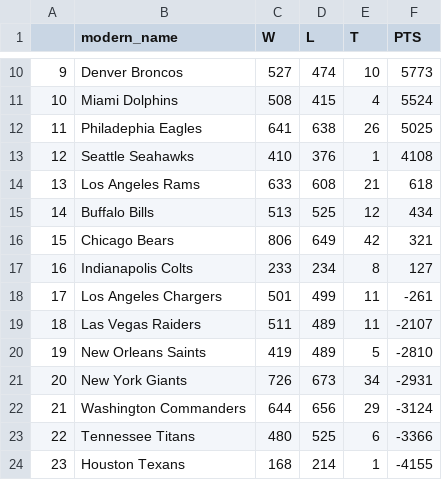
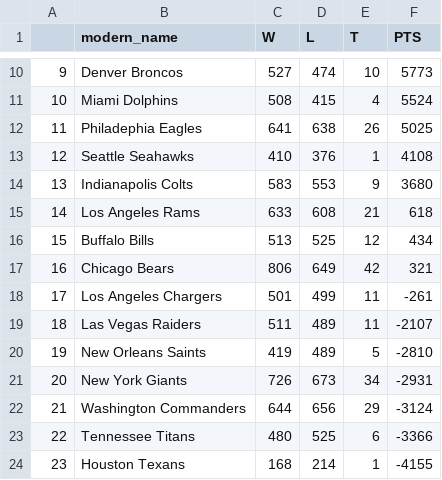
Before and after one commit to shoenot/NFL-Historical-Records, a CSV file: points_simple.csv, drawn as a sheet; only a part is shown, gaps mark what is left out.

```diff
--- a/points_simple.csv
+++ b/points_simple.csv
@@ -13,6 +13,6 @@
 "12","Seattle Seahawks",410,376,1,4108
-"13","Los Angeles Rams",633,608,21,618
-"14","Buffalo Bills",513,525,12,434
-"15","Chicago Bears",806,649,42,321
-"16","Indianapolis Colts",233,234,8,127
+"13","Indianapolis Colts",583,553,9,3680
+"14","Los Angeles Rams",633,608,21,618
+"15","Buffalo Bills",513,525,12,434
+"16","Chicago Bears",806,649,42,321
 "17","Los Angeles Chargers",501,499,11,-261
```
Also changed, not shown: combined_records.csv, 2 other files.
